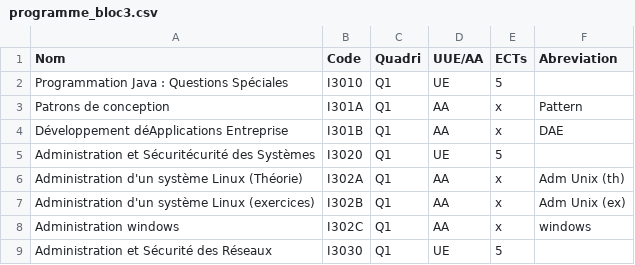
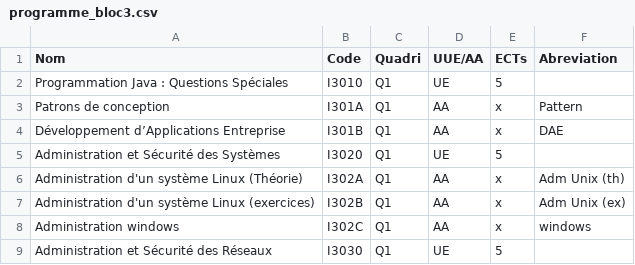
Before and after one commit to marcoamory/projet_web, a CSV file: conf/programme_bloc3.csv, drawn as a sheet; only a part is shown; the diff names each change by its address in the sheet, - before the commit and + after, or states it on an @@ line.

```diff
--- a/conf/programme_bloc3.csv
+++ b/conf/programme_bloc3.csv
-A4 (Nom): Développement déApplications Entreprise
+A4 (Nom): Développement d’Applications Entreprise
-A5 (Nom): Administration et Sécuritécurité des Systèmes
+A5 (Nom): Administration et Sécurité des Systèmes
```
Also changed, not shown: conf/professeurs.csv, conf/programme_bloc1.csv, 5 other files.
